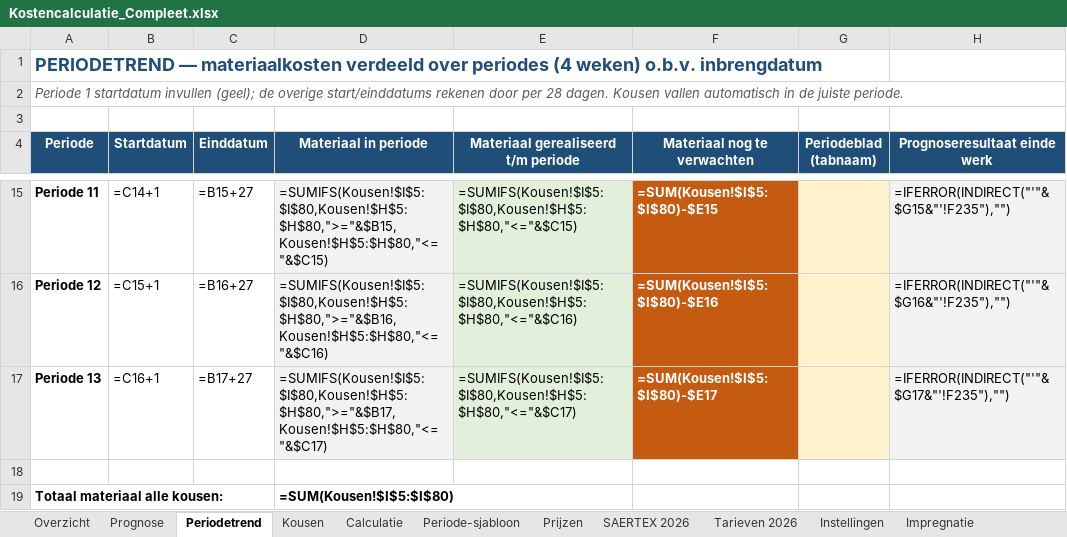
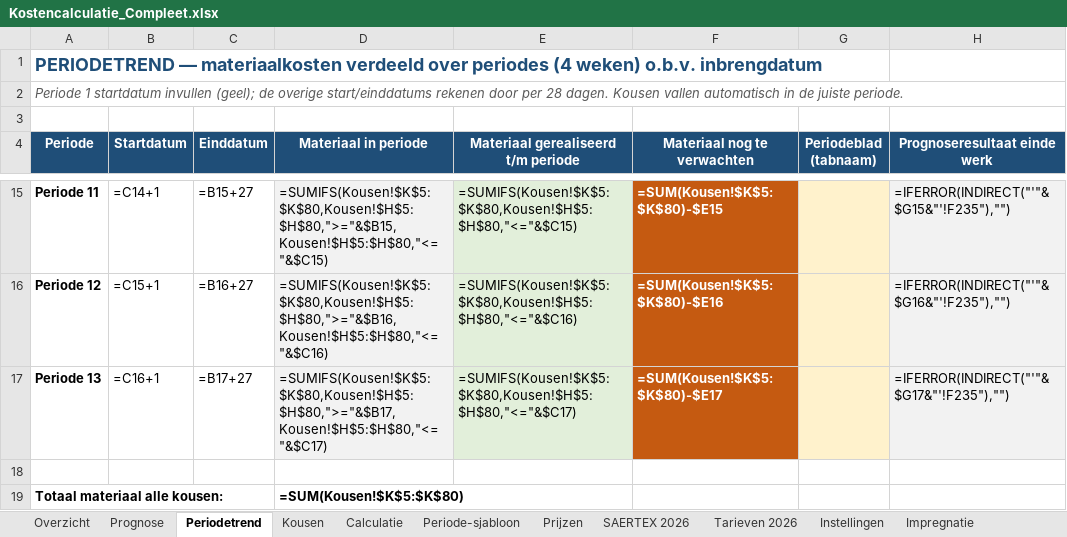
Before and after one commit to monty1a/Mijn-eerste, an Excel workbook: Kostencalculatie_Compleet.xlsx, sheet Periodetrend, drawn as a sheet; only a part is shown, gaps mark what is left out; values as stored, in another font and other column widths than the file's, no borders; formulas without a stored value are shown as written; charts and pictures not drawn; the diff covers the shown part only; the diff names each change by its address in the sheet, - before the commit and + after, or states it on an @@ line.

```diff
--- a/Kostencalculatie_Compleet.xlsx (sheet Periodetrend)
+++ b/Kostencalculatie_Compleet.xlsx (sheet Periodetrend)
-D15 (Materiaal in periode): =SUMIFS(Kousen!$I$5:$I$80,Kousen!$H$5:$H$80,">="&$B15,Kousen!$H$5:$H$80,"<="&$C15)
+D15 (Materiaal in periode): =SUMIFS(Kousen!$K$5:$K$80,Kousen!$H$5:$H$80,">="&$B15,Kousen!$H$5:$H$80,"<="&$C15)
-E15: =SUMIFS(Kousen!$I$5:$I$80,Kousen!$H$5:$H$80,"<="&$C15)
+E15: =SUMIFS(Kousen!$K$5:$K$80,Kousen!$H$5:$H$80,"<="&$C15)
-F15 (Materiaal nog te verwachten): =SUM(Kousen!$I$5:$I$80)-$E15
+F15 (Materiaal nog te verwachten): =SUM(Kousen!$K$5:$K$80)-$E15
-D16 (Materiaal in periode): =SUMIFS(Kousen!$I$5:$I$80,Kousen!$H$5:$H$80,">="&$B16,Kousen!$H$5:$H$80,"<="&$C16)
+D16 (Materiaal in periode): =SUMIFS(Kousen!$K$5:$K$80,Kousen!$H$5:$H$80,">="&$B16,Kousen!$H$5:$H$80,"<="&$C16)
-E16: =SUMIFS(Kousen!$I$5:$I$80,Kousen!$H$5:$H$80,"<="&$C16)
+E16: =SUMIFS(Kousen!$K$5:$K$80,Kousen!$H$5:$H$80,"<="&$C16)
-F16 (Materiaal nog te verwachten): =SUM(Kousen!$I$5:$I$80)-$E16
+F16 (Materiaal nog te verwachten): =SUM(Kousen!$K$5:$K$80)-$E16
-D17 (Materiaal in periode): =SUMIFS(Kousen!$I$5:$I$80,Kousen!$H$5:$H$80,">="&$B17,Kousen!$H$5:$H$80,"<="&$C17)
+D17 (Materiaal in periode): =SUMIFS(Kousen!$K$5:$K$80,Kousen!$H$5:$H$80,">="&$B17,Kousen!$H$5:$H$80,"<="&$C17)
-E17: =SUMIFS(Kousen!$I$5:$I$80,Kousen!$H$5:$H$80,"<="&$C17)
+E17: =SUMIFS(Kousen!$K$5:$K$80,Kousen!$H$5:$H$80,"<="&$C17)
-F17 (Materiaal nog te verwachten): =SUM(Kousen!$I$5:$I$80)-$E17
+F17 (Materiaal nog te verwachten): =SUM(Kousen!$K$5:$K$80)-$E17
-D19 (Materiaal in periode): =SUM(Kousen!$I$5:$I$80)
+D19 (Materiaal in periode): =SUM(Kousen!$K$5:$K$80)
```
Also changed, not shown: 30 edited cells elsewhere in this sheet, sheet Kousen, sheet Prognose.
